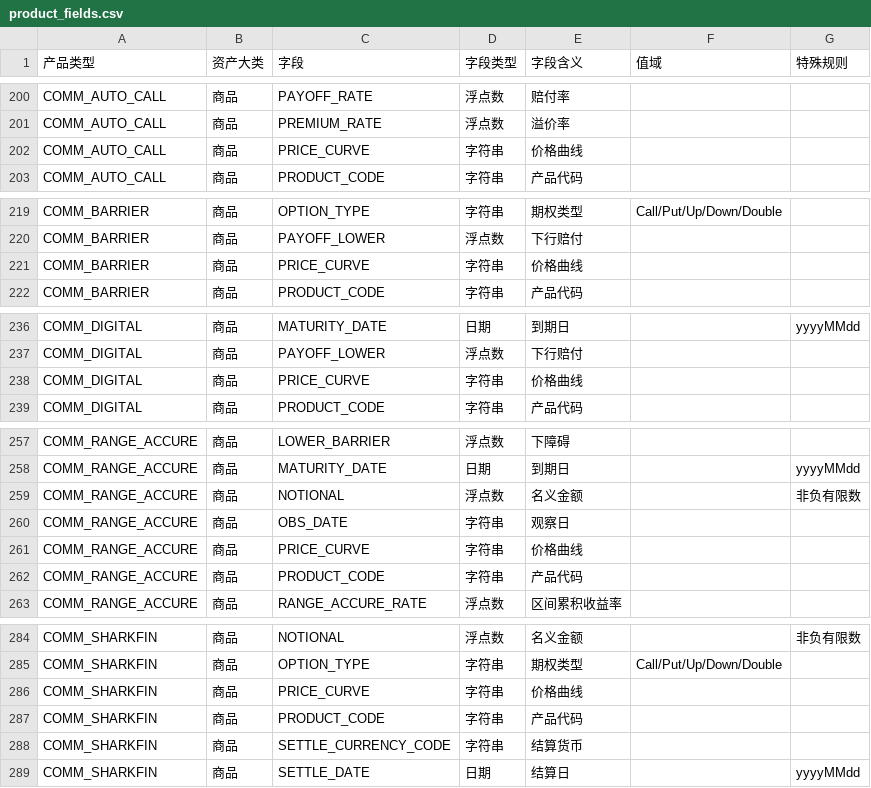
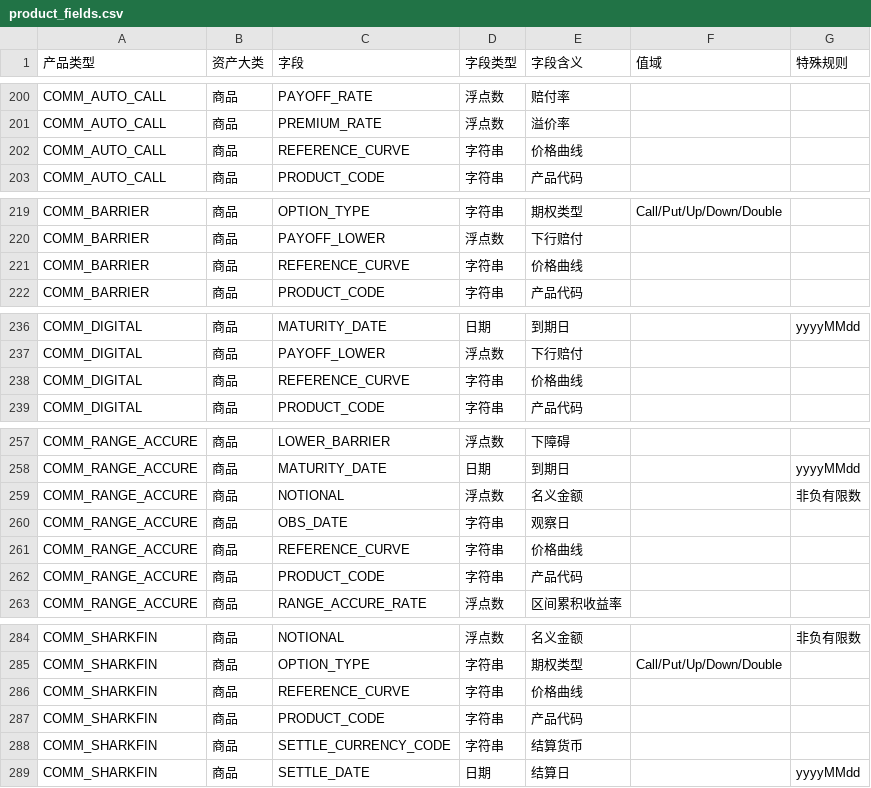
Before and after one commit to jpy19850704/batch_run_mr, a CSV file: mr-core/src/main/resources/data/product_fields.csv, drawn as a sheet; only a part is shown, gaps mark what is left out; the diff covers the shown part only.

```diff
--- a/mr-core/src/main/resources/data/product_fields.csv
+++ b/mr-core/src/main/resources/data/product_fields.csv
@@ -201,3 +201,3 @@ COMM_AUTO_CALL,商品,PAYOFF_RATE,浮点数,赔付率,,
 COMM_AUTO_CALL,商品,PREMIUM_RATE,浮点数,溢价率,,
-COMM_AUTO_CALL,商品,PRICE_CURVE,字符串,价格曲线,,
+COMM_AUTO_CALL,商品,REFERENCE_CURVE,字符串,价格曲线,,
 COMM_AUTO_CALL,商品,PRODUCT_CODE,字符串,产品代码,,
@@ -220,3 +220,3 @@ COMM_BARRIER,商品,OPTION_TYPE,字符串,期权类型,Call/Put/Up/Down/Double,
 COMM_BARRIER,商品,PAYOFF_LOWER,浮点数,下行赔付,,
-COMM_BARRIER,商品,PRICE_CURVE,字符串,价格曲线,,
+COMM_BARRIER,商品,REFERENCE_CURVE,字符串,价格曲线,,
 COMM_BARRIER,商品,PRODUCT_CODE,字符串,产品代码,,
@@ -237,3 +237,3 @@ COMM_DIGITAL,商品,MATURITY_DATE,日期,到期日,,yyyyMMdd
 COMM_DIGITAL,商品,PAYOFF_LOWER,浮点数,下行赔付,,
-COMM_DIGITAL,商品,PRICE_CURVE,字符串,价格曲线,,
+COMM_DIGITAL,商品,REFERENCE_CURVE,字符串,价格曲线,,
 COMM_DIGITAL,商品,PRODUCT_CODE,字符串,产品代码,,
@@ -260,3 +260,3 @@ COMM_RANGE_ACCURE,商品,NOTIONAL,浮点数,名义金额,,非负有限数
 COMM_RANGE_ACCURE,商品,OBS_DATE,字符串,观察日,,
-COMM_RANGE_ACCURE,商品,PRICE_CURVE,字符串,价格曲线,,
+COMM_RANGE_ACCURE,商品,REFERENCE_CURVE,字符串,价格曲线,,
 COMM_RANGE_ACCURE,商品,PRODUCT_CODE,字符串,产品代码,,
@@ -285,3 +285,3 @@ COMM_SHARKFIN,商品,NOTIONAL,浮点数,名义金额,,非负有限数
 COMM_SHARKFIN,商品,OPTION_TYPE,字符串,期权类型,Call/Put/Up/Down/Double,
-COMM_SHARKFIN,商品,PRICE_CURVE,字符串,价格曲线,,
+COMM_SHARKFIN,商品,REFERENCE_CURVE,字符串,价格曲线,,
 COMM_SHARKFIN,商品,PRODUCT_CODE,字符串,产品代码,,
```
Also changed, not shown: 29 edited cells elsewhere in this file, mr-core/src/main/resources/data/product_input_fields.csv, 22 other files.
